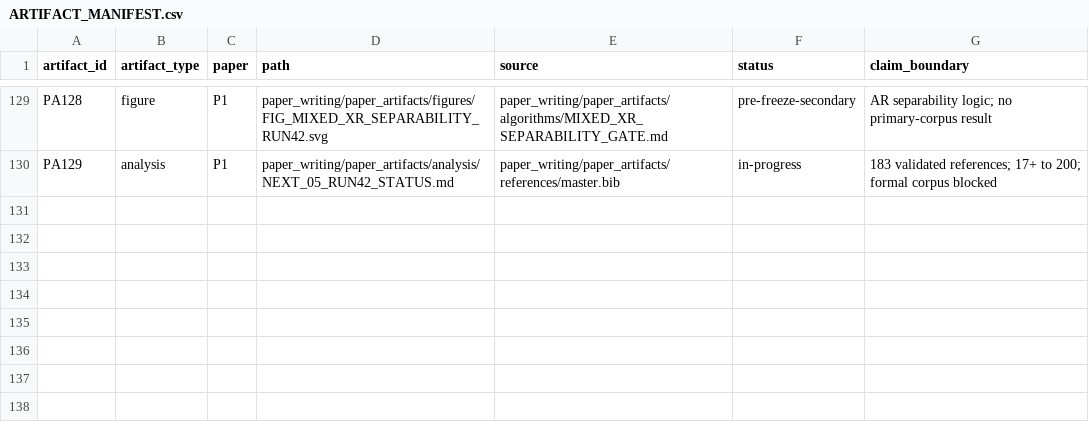
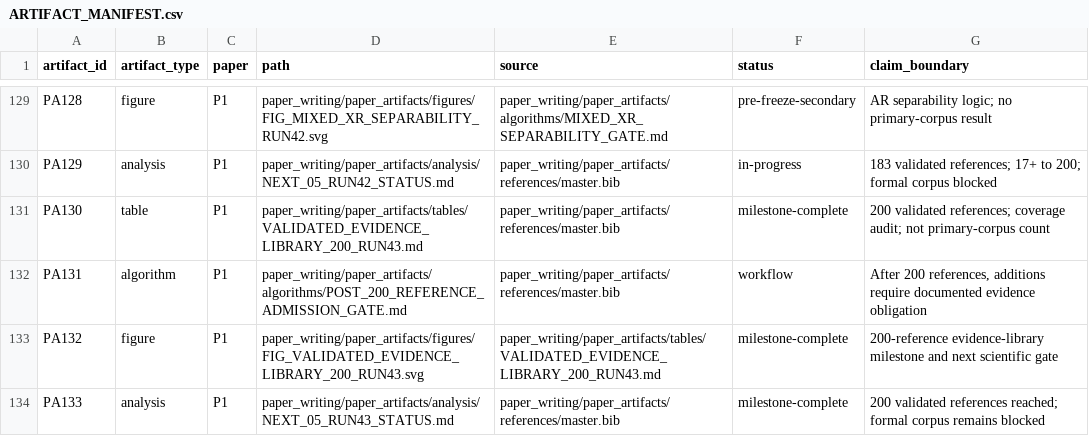
Before and after one commit to Arithmetic-Power-Geometry/Augmented-Reality-Systematic-Review, a CSV file: paper_writing/paper_artifacts/ARTIFACT_MANIFEST.csv, drawn as a sheet; only a part is shown, gaps mark what is left out; the diff names each change by its address in the sheet, - before the commit and + after, or states it on an @@ line.

Commit message:
Register Run 43 200-reference milestone artifacts

```diff
--- a/paper_writing/paper_artifacts/ARTIFACT_MANIFEST.csv
+++ b/paper_writing/paper_artifacts/ARTIFACT_MANIFEST.csv
+row 131: PA130 | table | P1 | paper_writing/paper_artifacts/tables/VALIDATED_EVIDENCE_LIBRARY_200_RUN43.md | paper_writing/paper_artifacts/references/master.bib | milestone-complete | 200 validated references; coverage audit; not primary-corpus count
+row 132: PA131 | algorithm | P1 | paper_writing/paper_artifacts/algorithms/POST_200_REFERENCE_ADMISSION_GATE.md | paper_writing/paper_artifacts/references/master.bib | workflow | After 200 references, additions require documented evidence obligation
+row 133: PA132 | figure | P1 | paper_writing/paper_artifacts/figures/FIG_VALIDATED_EVIDENCE_LIBRARY_200_RUN43.svg | paper_writing/paper_artifacts/tables/VALIDATED_EVIDENCE_LIBRARY_200_RUN43.md | milestone-complete | 200-reference evidence-library milestone and next scientific gate
+row 134: PA133 | analysis | P1 | paper_writing/paper_artifacts/analysis/NEXT_05_RUN43_STATUS.md | paper_writing/paper_artifacts/references/master.bib | milestone-complete | 200 validated references reached; formal corpus remains blocked
```
